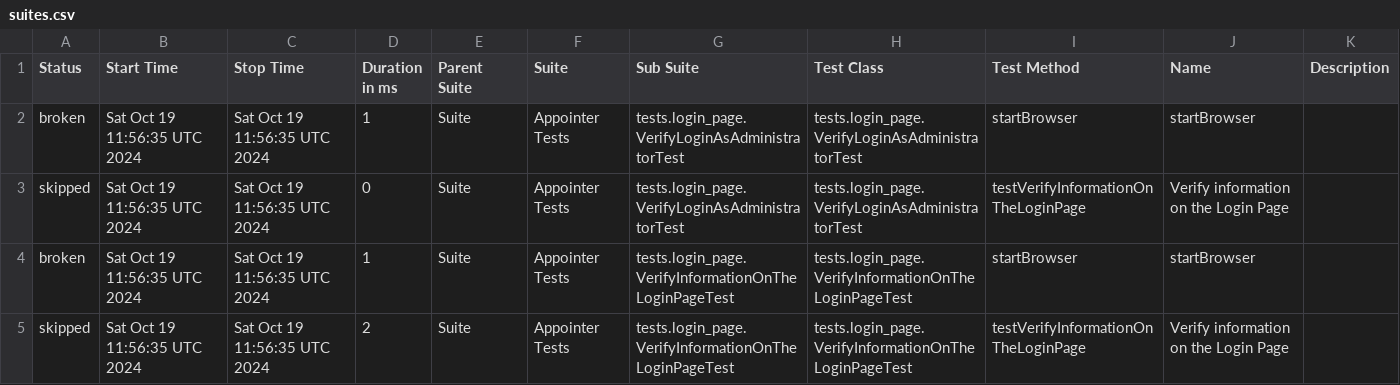
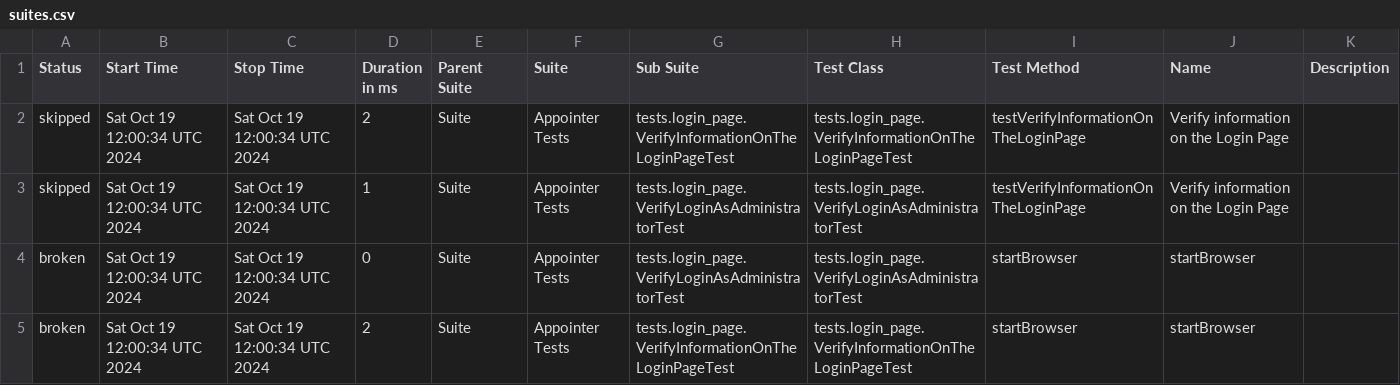
Before and after one commit to vadym-udaltsov/Appointer_Automation, a CSV file: data/suites.csv, drawn as a sheet.

```diff
--- a/data/suites.csv
+++ b/data/suites.csv
@@ -1,5 +1,5 @@
 "Status","Start Time","Stop Time","Duration in ms","Parent Suite","Suite","Sub Suite","Test Class","Test Method","Name","Description"
-"broken","Sat Oct 19 11:56:35 UTC 2024","Sat Oct 19 11:56:35 UTC 2024","1","Suite","Appointer Tests","tests.login_page.VerifyLoginAsAdministratorTest","tests.login_page.VerifyLoginAsAdministratorTest","startBrowser","startBrowser",""
-"skipped","Sat Oct 19 11:56:35 UTC 2024","Sat Oct 19 11:56:35 UTC 2024","0","Suite","Appointer Tests","tests.login_page.VerifyLoginAsAdministratorTest","tests.login_page.VerifyLoginAsAdministratorTest","testVerifyInformationOnTheLoginPage","Verify information on the Login Page",""
-"broken","Sat Oct 19 11:56:35 UTC 2024","Sat Oct 19 11:56:35 UTC 2024","1","Suite","Appointer Tests","tests.login_page.VerifyInformationOnTheLoginPageTest","tests.login_page.VerifyInformationOnTheLoginPageTest","startBrowser","startBrowser",""
-"skipped","Sat Oct 19 11:56:35 UTC 2024","Sat Oct 19 11:56:35 UTC 2024","2","Suite","Appointer Tests","tests.login_page.VerifyInformationOnTheLoginPageTest","tests.login_page.VerifyInformationOnTheLoginPageTest","testVerifyInformationOnTheLoginPage","Verify information on the Login Page",""
+"skipped","Sat Oct 19 12:00:34 UTC 2024","Sat Oct 19 12:00:34 UTC 2024","2","Suite","Appointer Tests","tests.login_page.VerifyInformationOnTheLoginPageTest","tests.login_page.VerifyInformationOnTheLoginPageTest","testVerifyInformationOnTheLoginPage","Verify information on the Login Page",""
+"skipped","Sat Oct 19 12:00:34 UTC 2024","Sat Oct 19 12:00:34 UTC 2024","1","Suite","Appointer Tests","tests.login_page.VerifyLoginAsAdministratorTest","tests.login_page.VerifyLoginAsAdministratorTest","testVerifyInformationOnTheLoginPage","Verify information on the Login Page",""
+"broken","Sat Oct 19 12:00:34 UTC 2024","Sat Oct 19 12:00:34 UTC 2024","0","Suite","Appointer Tests","tests.login_page.VerifyLoginAsAdministratorTest","tests.login_page.VerifyLoginAsAdministratorTest","startBrowser","startBrowser",""
+"broken","Sat Oct 19 12:00:34 UTC 2024","Sat Oct 19 12:00:34 UTC 2024","2","Suite","Appointer Tests","tests.login_page.VerifyInformationOnTheLoginPageTest","tests.login_page.VerifyInformationOnTheLoginPageTest","startBrowser","startBrowser",""
```
Also changed, not shown: 22 other files.
